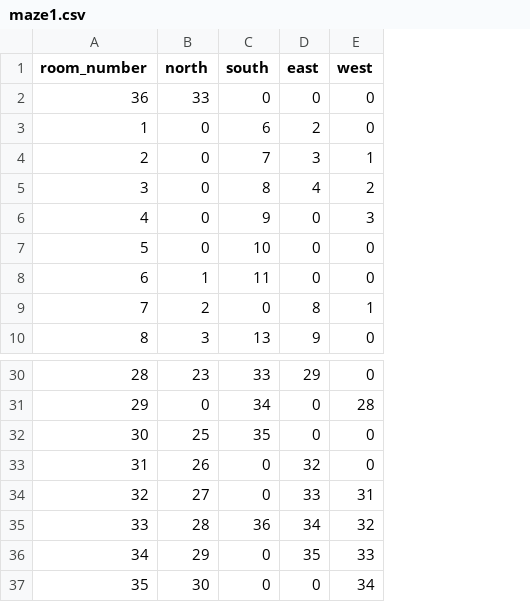
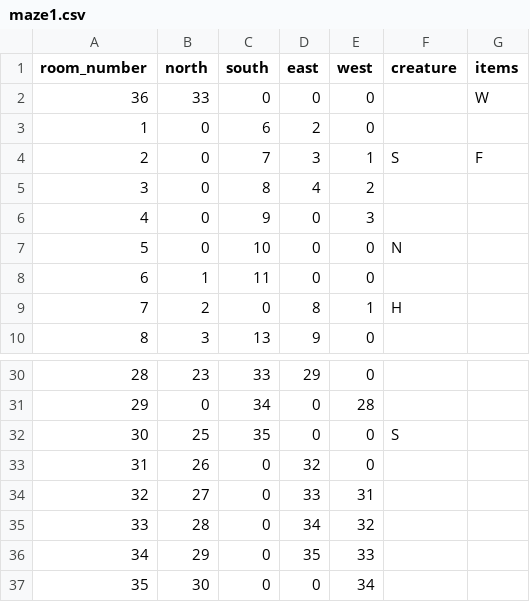
Before and after one commit to TurkeyBreads/nyctophobia, a CSV file: maze1.csv, drawn as a sheet; only a part is shown, gaps mark what is left out; the diff names each change by its address in the sheet, - before the commit and + after, or states it on an @@ line.

```diff
--- a/maze1.csv
+++ b/maze1.csv
+column F (creature), rows 4-9: S |  |  | N |  | H; row 32: S
+column G (items), rows 2-4: W |  | F
-C35 (south): 36
+C35 (south): 0
```
Also changed, not shown: 1 other file.
